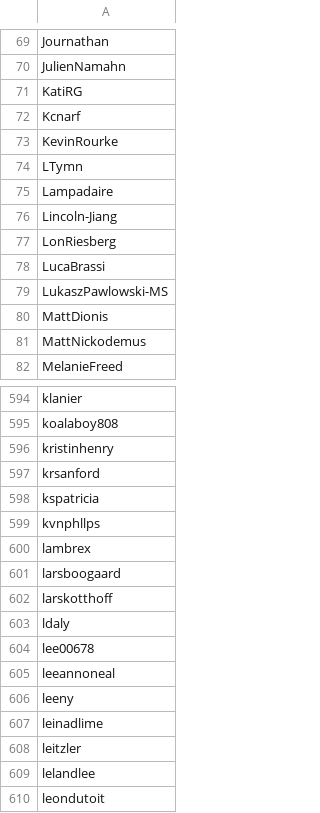
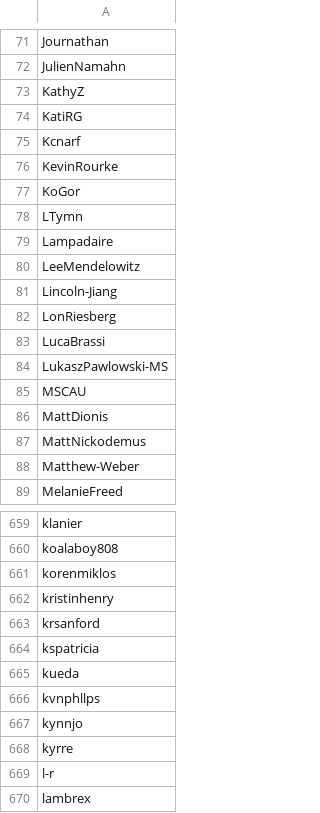
Before and after one commit to enjalot/blockbuilder-search-index, a CSV file: data/users-combined.csv, drawn as a sheet; only a part is shown, gaps mark what is left out; the shorter side is filled out with more unchanged rows; the diff covers the shown part only; the diff names each change by its address in the sheet, - before the commit and + after, or states it on an @@ line.

Commit message:
even more users from SO and sorted combined users

```diff
--- a/data/users-combined.csv
+++ b/data/users-combined.csv
+row 73: KathyZ
+row 77: KoGor
+row 80: LeeMendelowitz
+row 85: MSCAU
+row 88: Matthew-Weber
+row 661: korenmiklos
+row 665: kueda
+row 667: kynnjo
+row 668: kyrre
+row 669: l-r
```
Also changed, not shown: 100 added rows elsewhere in this file, data/usables.csv, 2 other files.
